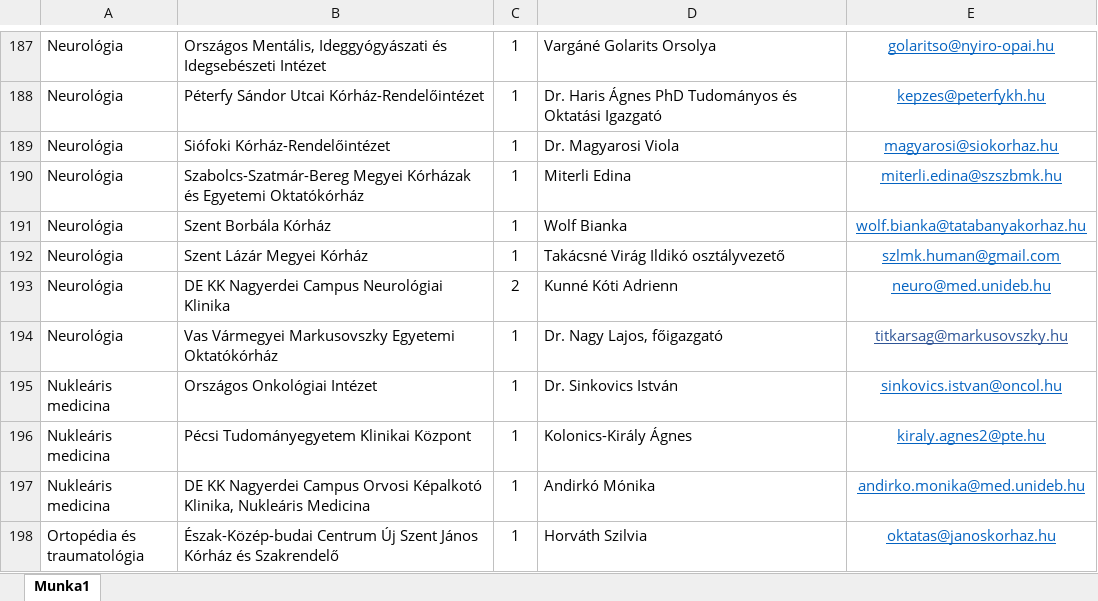
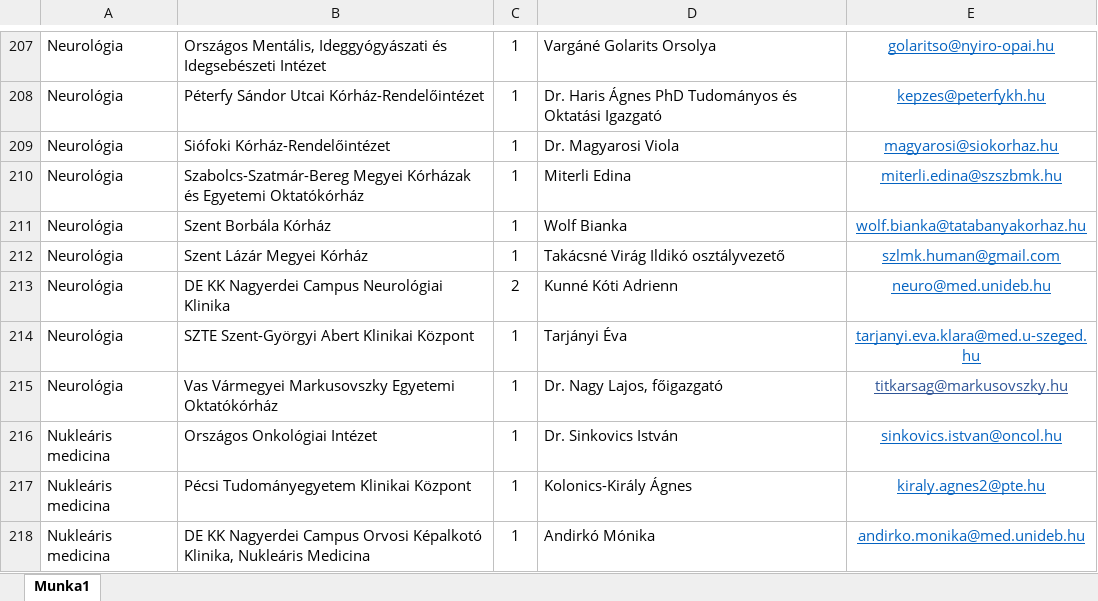
Before and after one commit to horanszky/22, an Excel workbook: 2023_evi_keretszamok_felhasznalasa_szakkepesites_szerint.xlsx, sheet Munka1, drawn as a sheet; only a part is shown, gaps mark what is left out; the shorter side is filled out with more unchanged rows; values as stored, in another font and other column widths than the file's, no borders; the diff covers the shown part only; the diff names each change by its address in the sheet, - before the commit and + after, or states it on an @@ line.

```diff
--- a/2023_evi_keretszamok_felhasznalasa_szakkepesites_szerint.xlsx (sheet Munka1)
+++ b/2023_evi_keretszamok_felhasznalasa_szakkepesites_szerint.xlsx (sheet Munka1)
+row 214: Neurológia | SZTE Szent-Györgyi Abert Klinikai Központ | 1 | Tarjányi Éva | tarjanyi.eva.klara@med.u-szeged.hu
```
Also changed, not shown: 35 added rows elsewhere in this sheet.
